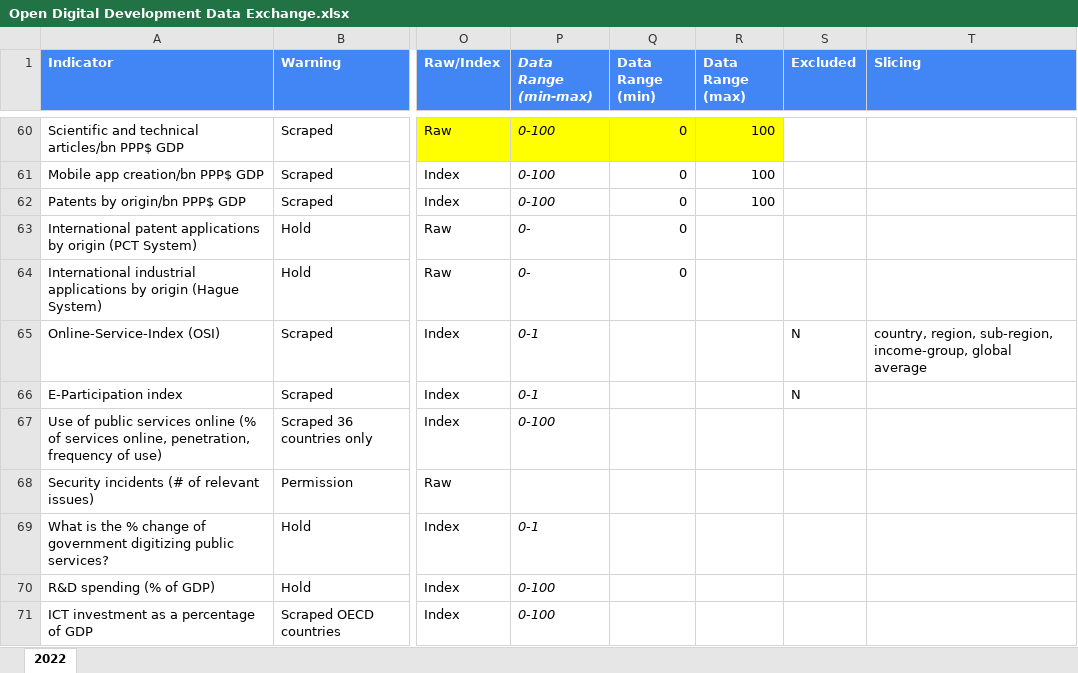
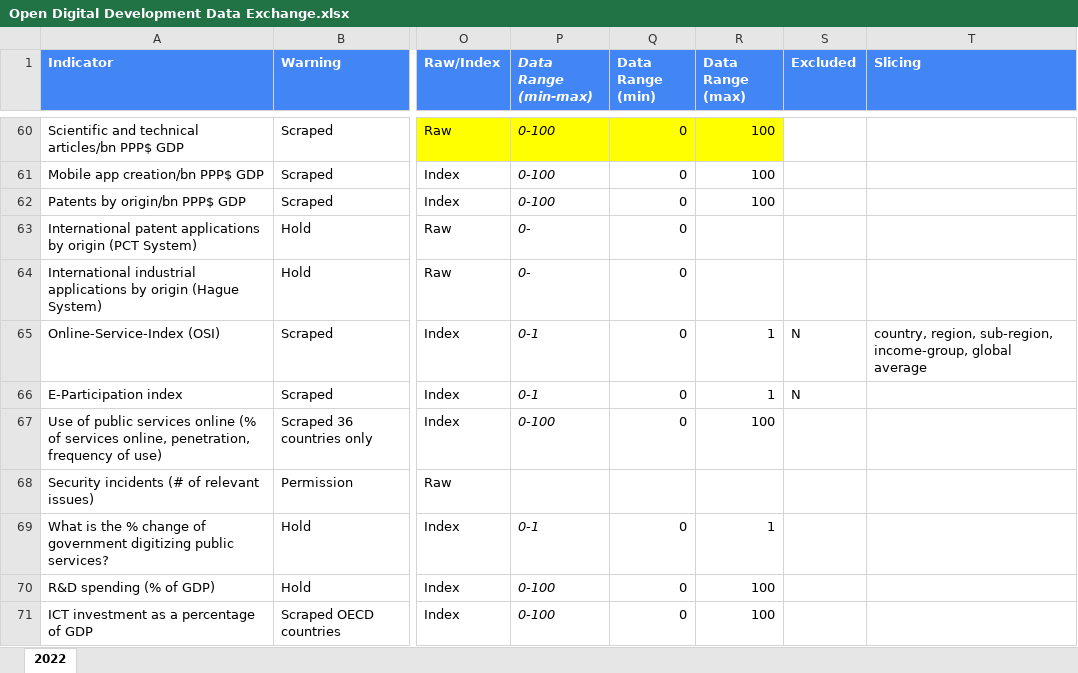
Before and after one commit to undp/digital-development-compass, an Excel workbook: Open Digital Development Data Exchange.xlsx, sheet 2022, drawn as a sheet; only a part is shown, gaps mark what is left out; values as stored, in another font and other column widths than the file's, no borders; charts and pictures and conditional formats not drawn; the diff covers the shown part only; the diff names each change by its address in the sheet, - before the commit and + after, or states it on an @@ line.

Commit message:
Update Open Digital Development Data Exchange.xlsx
Fixed source ranges. Streamlined data intake.

```diff
--- a/Open Digital Development Data Exchange.xlsx (sheet 2022)
+++ b/Open Digital Development Data Exchange.xlsx (sheet 2022)
-Q65:Q67 (Data Range (min)): (empty)
+Q65:Q67 (Data Range (min)): 0
-R65:R66 (Data Range (max)): (empty)
+R65:R66 (Data Range (max)): 1
-R67 (Data Range (max)): (empty)
+R67 (Data Range (max)): 100
-Q69:Q71 (Data Range (min)): (empty)
+Q69:Q71 (Data Range (min)): 0
-R69 (Data Range (max)): (empty)
+R69 (Data Range (max)): 1
-R70:R71 (Data Range (max)): (empty)
+R70:R71 (Data Range (max)): 100
```
Also changed, not shown: 2 added rows, 135 edited cells and cell formats elsewhere in this sheet, formulas that keep their value, charts or pictures.
